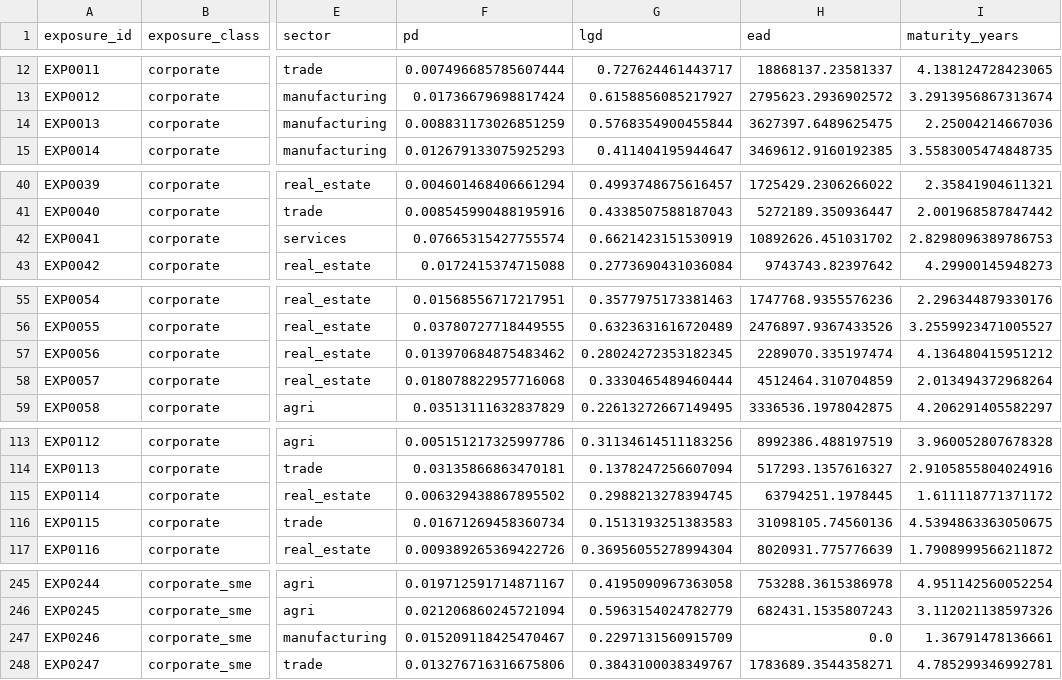
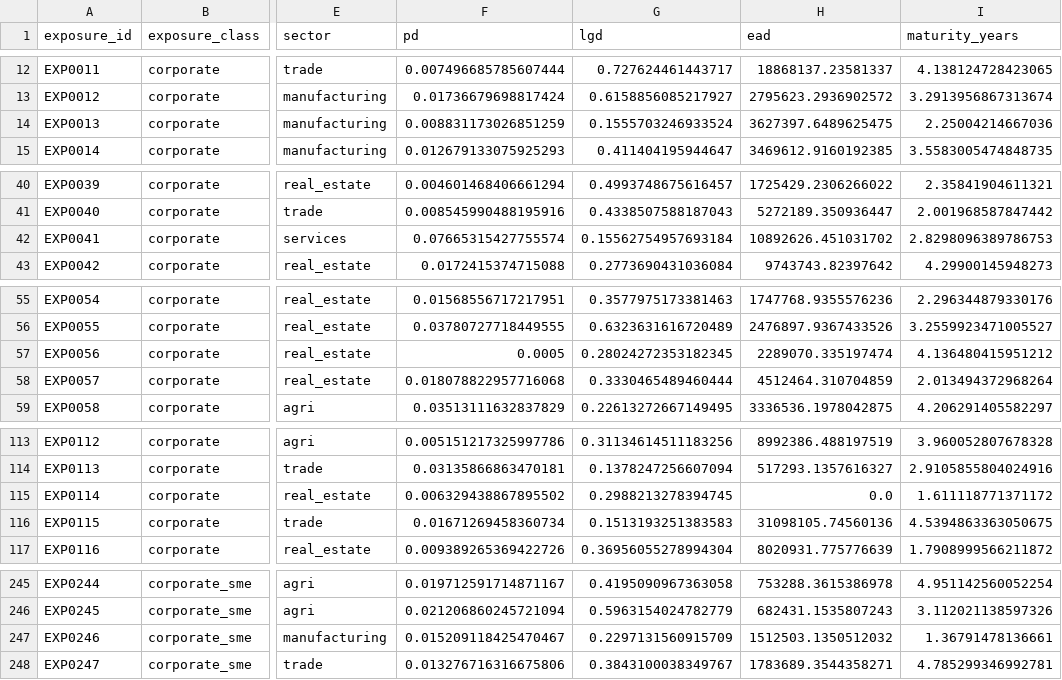
Before and after one commit to huyenle/Credit_risk_PoC, a CSV file: data/portfolio.csv, drawn as a sheet; only a part is shown, gaps mark what is left out; the diff covers the shown part only; the diff names each change by its address in the sheet, - before the commit and + after, or states it on an @@ line.

```diff
--- a/data/portfolio.csv
+++ b/data/portfolio.csv
-G14 (lgd): 0.5768354900455844
+G14 (lgd): 0.1555703246933524
-G42 (lgd): 0.6621423151530919
+G42 (lgd): 0.15562754957693184
-F57 (pd): 0.013970684875483462
+F57 (pd): 0.0005
-H115 (ead): 63794251.1978445
+H115 (ead): 0.0
-H247 (ead): 0.0
+H247 (ead): 1512503.1350512032
```
Also changed, not shown: 23 edited cells elsewhere in this file, 6 other files.
